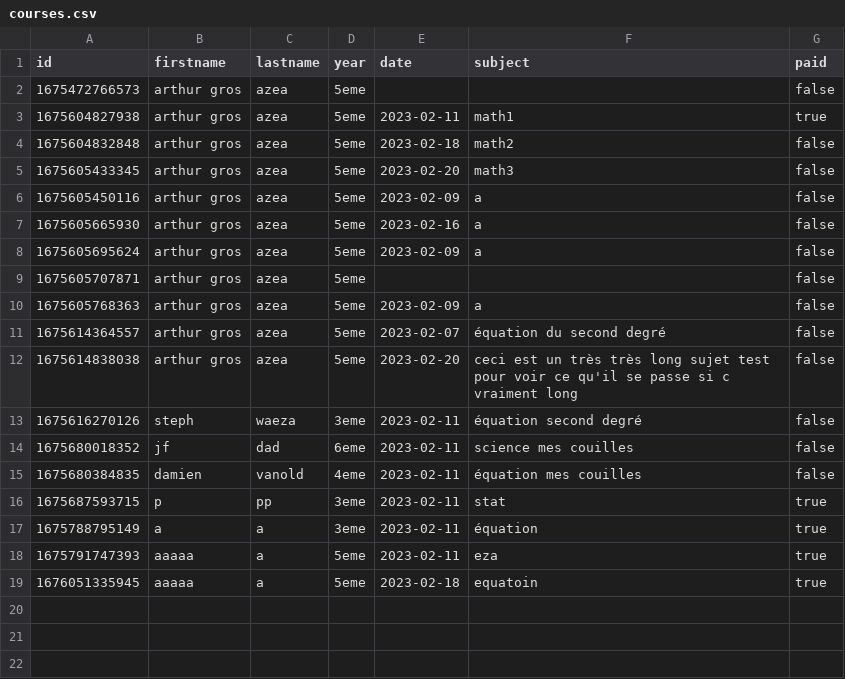
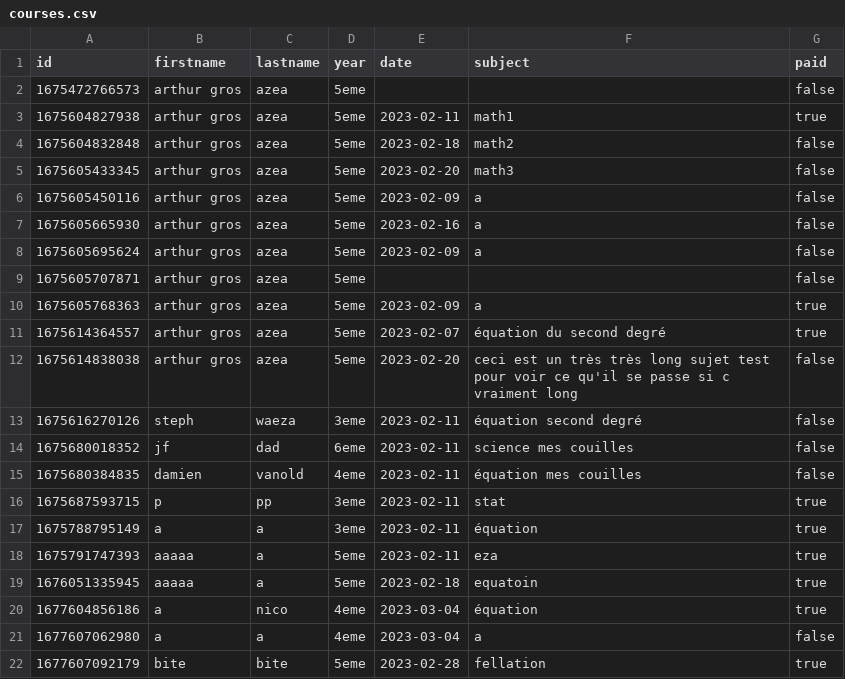
Before and after one commit to PierreRemacle/test_nextjs, a CSV file: public/DataBases/courses.csv, drawn as a sheet.

```diff
--- a/public/DataBases/courses.csv
+++ b/public/DataBases/courses.csv
@@ -9,4 +9,4 @@ id,firstname,lastname,year,date,subject,paid
 1675605707871,arthur gros,azea,5eme,,,false
-1675605768363,arthur gros,azea,5eme,2023-02-09,a,false
-1675614364557,arthur gros,azea,5eme,2023-02-07,équation du second degré,false
+1675605768363,arthur gros,azea,5eme,2023-02-09,a,true
+1675614364557,arthur gros,azea,5eme,2023-02-07,équation du second degré,true
 1675614838038,arthur gros,azea,5eme,2023-02-20,ceci est un très très long sujet test pour voir ce qu'il se passe si c vraiment long,false
@@ -19 +19,4 @@ id,firstname,lastname,year,date,subject,paid
 1676051335945,aaaaa,a,5eme,2023-02-18,equatoin,true
+1677604856186,a,nico,4eme,2023-03-04,équation,true
+1677607062980,a,a,4eme,2023-03-04,a,false
+1677607092179,bite,bite,5eme,2023-02-28,fellation,true
```
Also changed, not shown: public/DataBases/forms.csv, public/DataBases/students.csv, 5 other files.
